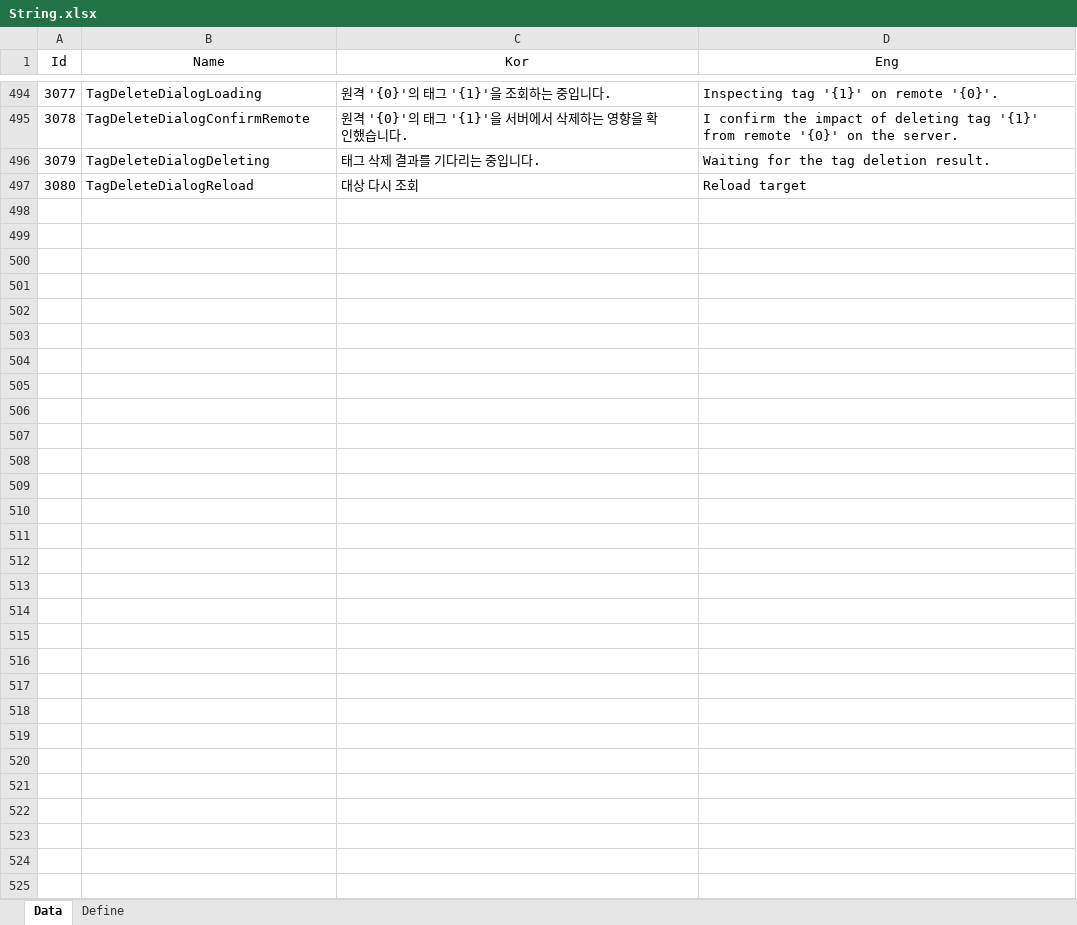
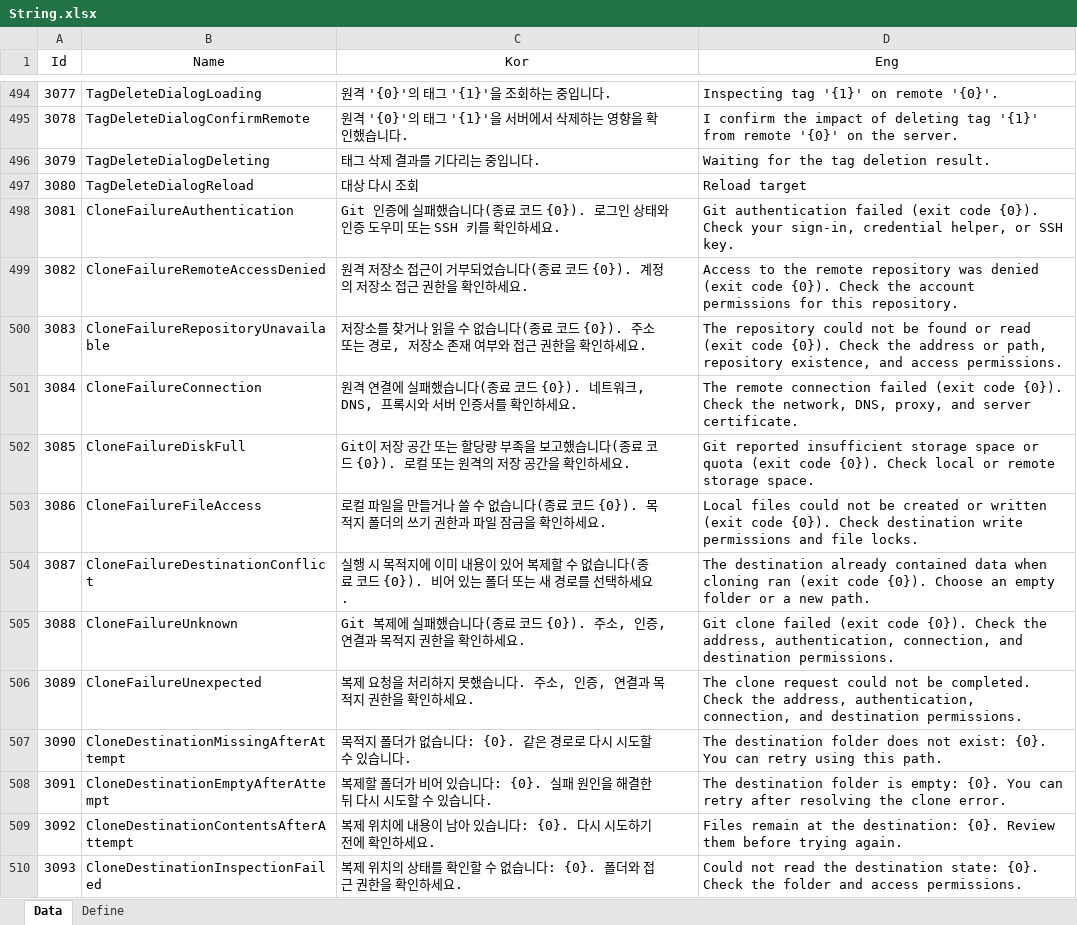
Before and after one commit to EomTaeWook/Bough, an Excel workbook: Excel/String.xlsx, sheet Data, drawn as a sheet; only a part is shown, gaps mark what is left out; values as stored, in another font and other column widths than the file's, no borders; the diff names each change by its address in the sheet, - before the commit and + after, or states it on an @@ line.

```diff
--- a/Excel/String.xlsx (sheet Data)
+++ b/Excel/String.xlsx (sheet Data)
+row 498: 3081 | CloneFailureAuthentication | Git 인증에 실패했습니다(종료 코드 {0}). 로그인 상태와 인증 도우미 또는 SSH 키를 확인하세요. | Git authentication failed (exit code {0}). Check your sign-in, credential helper, or SSH key.
+row 499: 3082 | CloneFailureRemoteAccessDenied | 원격 저장소 접근이 거부되었습니다(종료 코드 {0}). 계정의 저장소 접근 권한을 확인하세요. | Access to the remote repository was denied (exit code {0}). Check the account permissions for this repository.
+row 500: 3083 | CloneFailureRepositoryUnavailable | 저장소를 찾거나 읽을 수 없습니다(종료 코드 {0}). 주소 또는 경로, 저장소 존재 여부와 접근 권한을 확인하세요. | The repository could not be found or read (exit code {0}). Check the address or path, repository existence, and access permissions.
+row 501: 3084 | CloneFailureConnection | 원격 연결에 실패했습니다(종료 코드 {0}). 네트워크, DNS, 프록시와 서버 인증서를 확인하세요. | The remote connection failed (exit code {0}). Check the network, DNS, proxy, and server certificate.
+row 502: 3085 | CloneFailureDiskFull | Git이 저장 공간 또는 할당량 부족을 보고했습니다(종료 코드 {0}). 로컬 또는 원격의 저장 공간을 확인하세요. | Git reported insufficient storage space or quota (exit code {0}). Check local or remote storage space.
+row 503: 3086 | CloneFailureFileAccess | 로컬 파일을 만들거나 쓸 수 없습니다(종료 코드 {0}). 목적지 폴더의 쓰기 권한과 파일 잠금을 확인하세요. | Local files could not be created or written (exit code {0}). Check destination write permissions and file locks.
+row 504: 3087 | CloneFailureDestinationConflict | 실행 시 목적지에 이미 내용이 있어 복제할 수 없습니다(종료 코드 {0}). 비어 있는 폴더 또는 새 경로를 선택하세요. | The destination already contained data when cloning ran (exit code {0}). Choose an empty folder or a new path.
+row 505: 3088 | CloneFailureUnknown | Git 복제에 실패했습니다(종료 코드 {0}). 주소, 인증, 연결과 목적지 권한을 확인하세요. | Git clone failed (exit code {0}). Check the address, authentication, connection, and destination permissions.
+row 506: 3089 | CloneFailureUnexpected | 복제 요청을 처리하지 못했습니다. 주소, 인증, 연결과 목적지 권한을 확인하세요. | The clone request could not be completed. Check the address, authentication, connection, and destination permissions.
+row 507: 3090 | CloneDestinationMissingAfterAttempt | 목적지 폴더가 없습니다: {0}. 같은 경로로 다시 시도할 수 있습니다. | The destination folder does not exist: {0}. You can retry using this path.
+row 508: 3091 | CloneDestinationEmptyAfterAttempt | 복제할 폴더가 비어 있습니다: {0}. 실패 원인을 해결한 뒤 다시 시도할 수 있습니다. | The destination folder is empty: {0}. You can retry after resolving the clone error.
+row 509: 3092 | CloneDestinationContentsAfterAttempt | 복제 위치에 내용이 남아 있습니다: {0}. 다시 시도하기 전에 확인하세요. | Files remain at the destination: {0}. Review them before trying again.
+row 510: 3093 | CloneDestinationInspectionFailed | 복제 위치의 상태를 확인할 수 없습니다: {0}. 폴더와 접근 권한을 확인하세요. | Could not read the destination state: {0}. Check the folder and access permissions.
```
Also changed, not shown: 9 other files.
